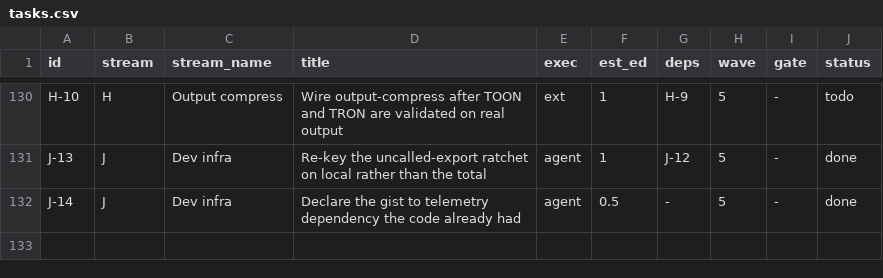
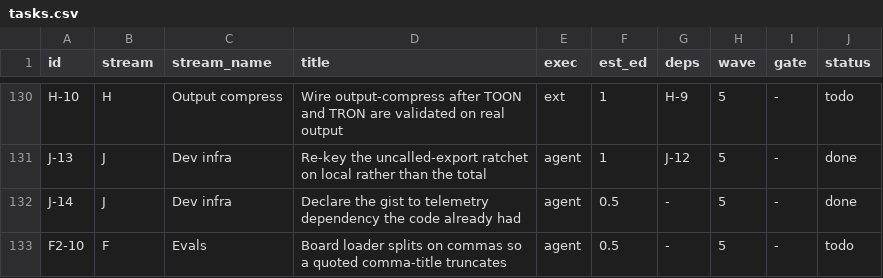
Before and after one commit to VinodAtwal/strata-ctx, a CSV file: docs/tasks.csv, drawn as a sheet; only a part is shown, gaps mark what is left out.

Commit message:
chore(tasks): record a latent bug in the board loader
readBoardRow splits each line on a bare comma and takes cells[3] as the title,
on the stated assumption that the columns it reads carry no embedded commas.
Three rows already violate that: F2-0, J-9 and A-17 have quoted titles
containing commas, so a lookup of any of them would return a title truncated at
the first comma with the field indexes shifted.

Not a live bug, and that is worth being precise about: no entry in
packages/eval/corpus/aegis-backlog.json has kind board, so readBoardRow is never
called today. It becomes wrong the first time someone cites a board row. Filed
rather than fixed here, because it needs its own test and this change was
already about the numbers.

Full gate: 3865 tests, 3864 pass, 0 fail, 1 skip.

```diff
--- a/docs/tasks.csv
+++ b/docs/tasks.csv
@@ -132 +132,2 @@ J-13,J,Dev infra,Re-key the uncalled-export ratchet on local rather than the tot
 J-14,J,Dev infra,Declare the gist to telemetry dependency the code already had,agent,0.5,-,5,-,done
+F2-10,F,Evals,Board loader splits on commas so a quoted comma-title truncates,agent,0.5,-,5,-,todo
```
